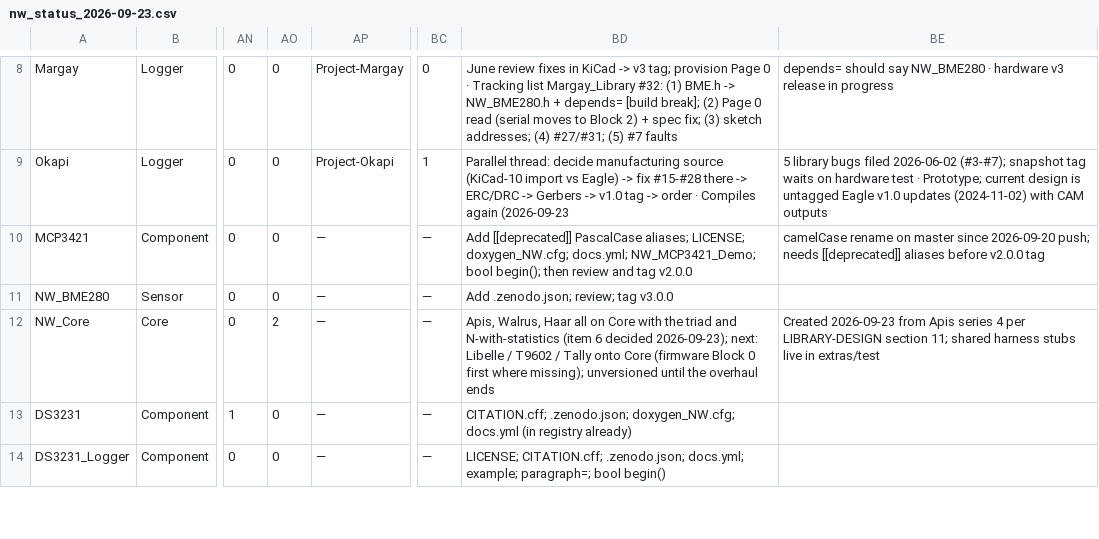
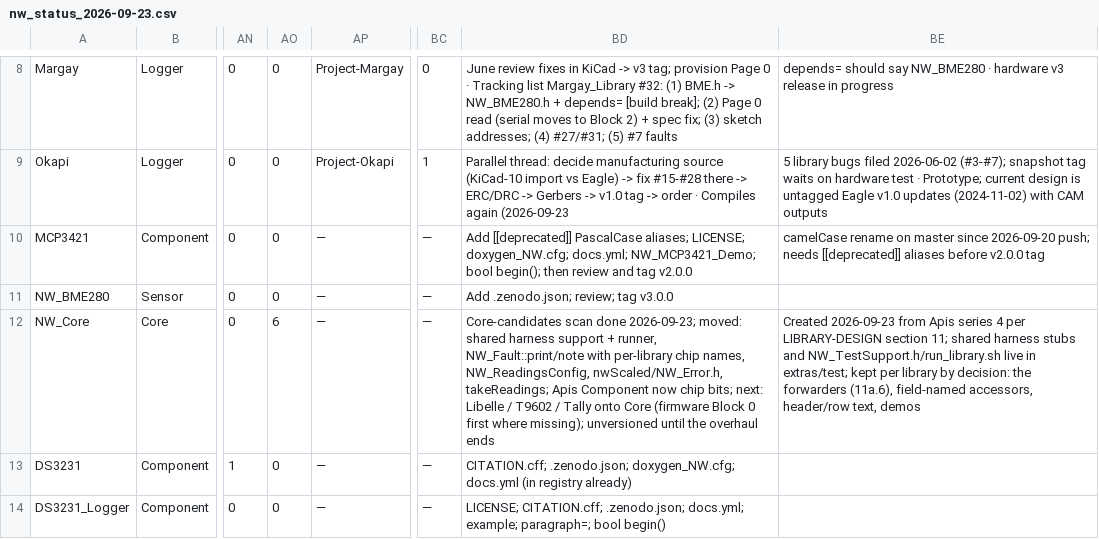
Before and after one commit to NorthernWidget/NW-Status, a CSV file: nw_status_2026-09-23.csv, drawn as a sheet; only a part is shown, gaps mark what is left out; the diff covers the shown part only; the diff names each change by its address in the sheet, - before the commit and + after, or states it on an @@ line.

```diff
--- a/nw_status_2026-09-23.csv
+++ b/nw_status_2026-09-23.csv
-AO12: 2
+AO12: 6
-BD12: Apis, Walrus, Haar all on Core with the triad and N-with-statistics (item 6 decided 2026-09-23); next: Libelle…
+BD12: Core-candidates scan done 2026-09-23; moved: shared harness support + runner, NW_Fault::print/note with per-library chip names, NW_ReadingsConfig, nwScaled/NW_Error.h, takeReadings; Apis Component now chip bits; next: Libelle…
-BE12: …harness stubs live in extras/test
+BE12: …harness stubs and NW_TestSupport.h/run_library.sh live in extras/test; kept per library by decision: the forwarders (11a.6), field-named accessors, header/row text, demos
```
Also changed, not shown: 5 edited cells elsewhere in this file, nw_status_manual.csv, 1 other file.
